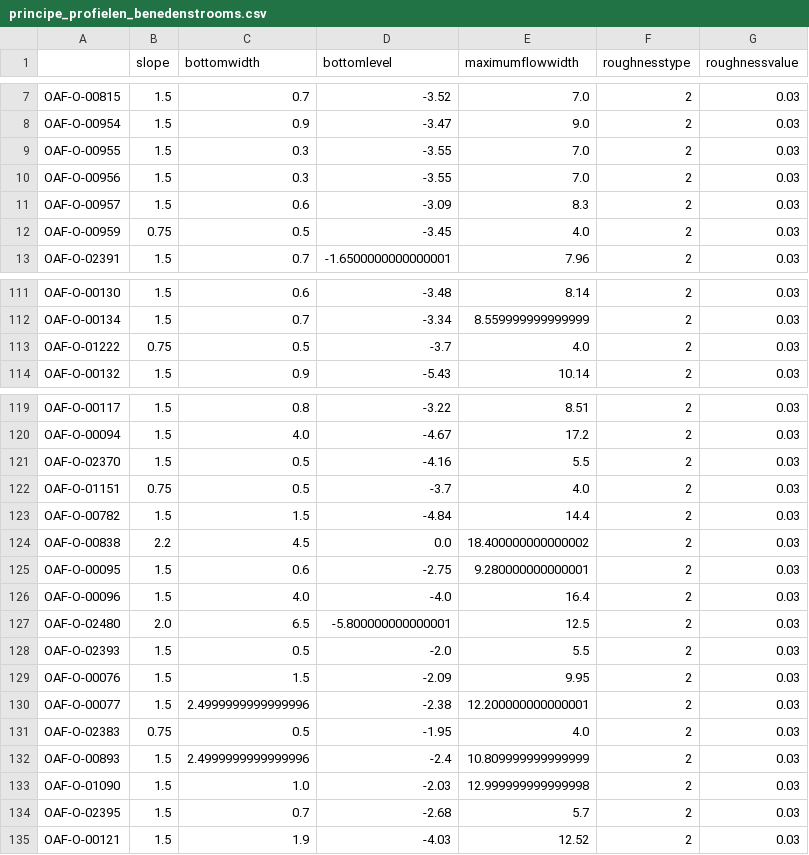
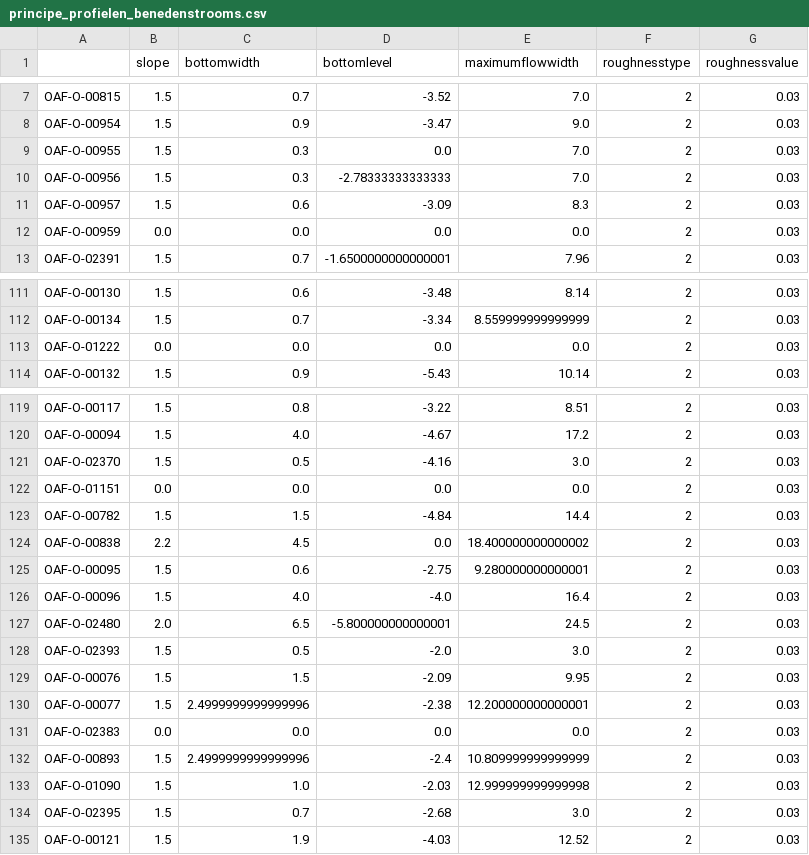
Before and after one commit to SiebeBosch/hena_pilot, a CSV file: data/xlsx/principe_profielen_benedenstrooms.csv, drawn as a sheet; only a part is shown, gaps mark what is left out; the diff covers the shown part only.

```diff
--- a/data/xlsx/principe_profielen_benedenstrooms.csv
+++ b/data/xlsx/principe_profielen_benedenstrooms.csv
@@ -8,6 +8,6 @@ OAF-O-00815,1.5,0.7,-3.52,7.0,2,0.03
 OAF-O-00954,1.5,0.9,-3.47,9.0,2,0.03
-OAF-O-00955,1.5,0.3,-3.55,7.0,2,0.03
-OAF-O-00956,1.5,0.3,-3.55,7.0,2,0.03
+OAF-O-00955,1.5,0.3,0.0,7.0,2,0.03
+OAF-O-00956,1.5,0.3,-2.78333333333333,7.0,2,0.03
 OAF-O-00957,1.5,0.6,-3.09,8.3,2,0.03
-OAF-O-00959,0.75,0.5,-3.45,4.0,2,0.03
+OAF-O-00959,0.0,0.0,0.0,0.0,2,0.03
 OAF-O-02391,1.5,0.7,-1.6500000000000001,7.96,2,0.03
@@ -112,3 +112,3 @@ OAF-O-00130,1.5,0.6,-3.48,8.14,2,0.03
 OAF-O-00134,1.5,0.7,-3.34,8.559999999999999,2,0.03
-OAF-O-01222,0.75,0.5,-3.7,4.0,2,0.03
+OAF-O-01222,0.0,0.0,0.0,0.0,2,0.03
 OAF-O-00132,1.5,0.9,-5.43,10.14,2,0.03
@@ -120,4 +120,4 @@ OAF-O-00117,1.5,0.8,-3.22,8.51,2,0.03
 OAF-O-00094,1.5,4.0,-4.67,17.2,2,0.03
-OAF-O-02370,1.5,0.5,-4.16,5.5,2,0.03
-OAF-O-01151,0.75,0.5,-3.7,4.0,2,0.03
+OAF-O-02370,1.5,0.5,-4.16,3.0,2,0.03
+OAF-O-01151,0.0,0.0,0.0,0.0,2,0.03
 OAF-O-00782,1.5,1.5,-4.84,14.4,2,0.03
@@ -126,10 +126,10 @@ OAF-O-00095,1.5,0.6,-2.75,9.280000000000001,2,0.03
 OAF-O-00096,1.5,4.0,-4.0,16.4,2,0.03
-OAF-O-02480,2.0,6.5,-5.800000000000001,12.5,2,0.03
-OAF-O-02393,1.5,0.5,-2.0,5.5,2,0.03
+OAF-O-02480,2.0,6.5,-5.800000000000001,24.5,2,0.03
+OAF-O-02393,1.5,0.5,-2.0,3.0,2,0.03
 OAF-O-00076,1.5,1.5,-2.09,9.95,2,0.03
 OAF-O-00077,1.5,2.4999999999999996,-2.38,12.200000000000001,2,0.03
-OAF-O-02383,0.75,0.5,-1.95,4.0,2,0.03
+OAF-O-02383,0.0,0.0,0.0,0.0,2,0.03
 OAF-O-00893,1.5,2.4999999999999996,-2.4,10.809999999999999,2,0.03
 OAF-O-01090,1.5,1.0,-2.03,12.999999999999998,2,0.03
-OAF-O-02395,1.5,0.7,-2.68,5.7,2,0.03
+OAF-O-02395,1.5,0.7,-2.68,3.0,2,0.03
 OAF-O-00121,1.5,1.9,-4.03,12.52,2,0.03
```
Also changed, not shown: 62 edited cells elsewhere in this file, data/xlsx/principe_profielen_bovenstrooms.csv, 18 other files.
